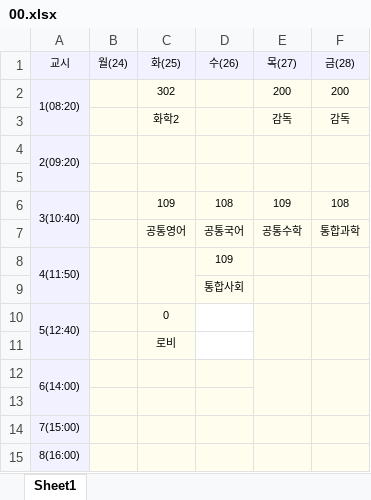
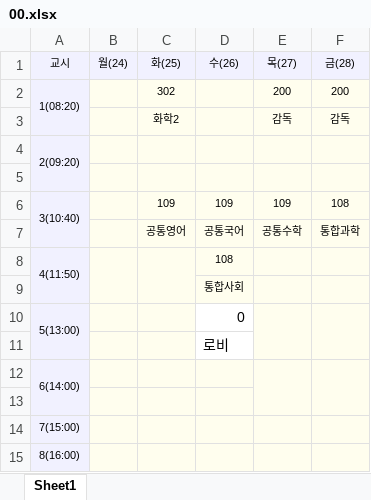
Before and after one commit to ziny88/table, an Excel workbook: 00.xlsx, sheet Sheet1, drawn as a sheet; values as stored, in another font and other column widths than the file's, no borders; removed rows and columns are numbered as before the commit, all else as after; the diff names each change by its address in the sheet, - before the commit and + after, or states it on an @@ line.

Commit message:
Add files via upload

```diff
--- a/00.xlsx (sheet Sheet1)
+++ b/00.xlsx (sheet Sheet1)
-D6 (수(26)): 108
+D6 (수(26)): 109
-D8 (수(26)): 109
+D8 (수(26)): 108
-row 10: 5(12:40) |  | 0
-row 11:  |  | 로비
+row 10: 5(13:00) |  |  | 0
+row 11:  |  |  | 로비
```
